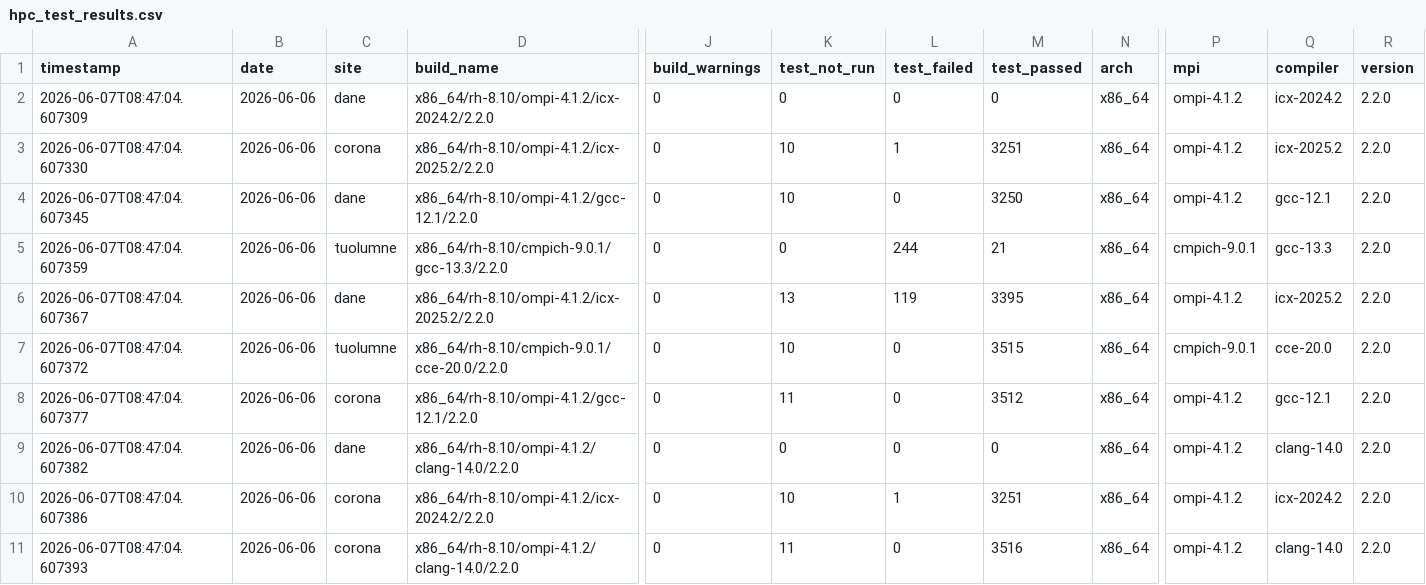
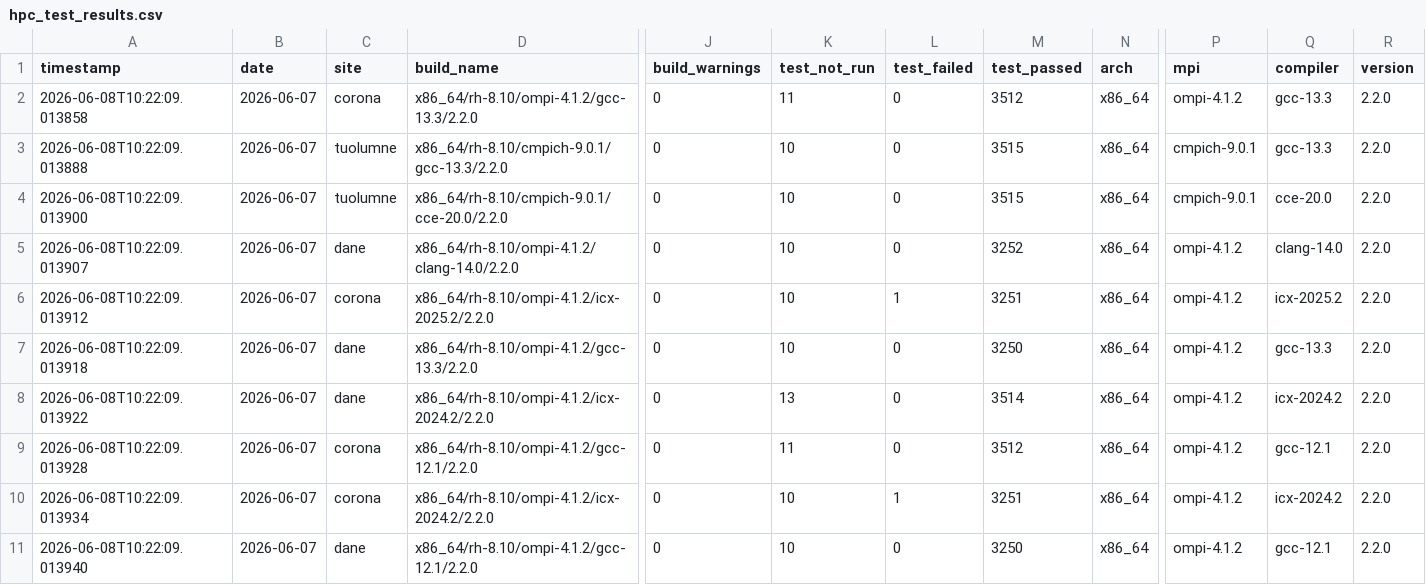
Before and after one commit to hyoklee/hpc-h5, a CSV file: src/hpc_test_results.csv, drawn as a sheet; only a part is shown, gaps mark what is left out; removed rows and columns are numbered as before the commit, all else as after; rows hold the shown columns only; the diff covers the shown part only; the diff names each change by its address in the sheet, - before the commit and + after, or states it on an @@ line.

```diff
--- a/src/hpc_test_results.csv
+++ b/src/hpc_test_results.csv
+row 2: 2026-06-08T10:22:09.013858 | 2026-06-07 | corona | x86_64/rh-8.10/ompi-4.1.2/gcc-13.3/2.2.0 | 0 | 11 | 0 | 3512 | x86_64 | ompi-4.1.2 | gcc-13.3 | 2.2.0
+row 3: 2026-06-08T10:22:09.013888 | 2026-06-07 | tuolumne | x86_64/rh-8.10/cmpich-9.0.1/gcc-13.3/2.2.0 | 0 | 10 | 0 | 3515 | x86_64 | cmpich-9.0.1 | gcc-13.3 | 2.2.0
+row 4: 2026-06-08T10:22:09.013900 | 2026-06-07 | tuolumne | x86_64/rh-8.10/cmpich-9.0.1/cce-20.0/2.2.0 | 0 | 10 | 0 | 3515 | x86_64 | cmpich-9.0.1 | cce-20.0 | 2.2.0
-A5 (timestamp): 2026-06-07T08:47:04.607309
+A5 (timestamp): 2026-06-08T10:22:09.013907
-B5:B7 (date): 2026-06-06
+B5:B7 (date): 2026-06-07
-D5 (build_name): x86_64/rh-8.10/ompi-4.1.2/icx-2024.2/2.2.0
+D5 (build_name): x86_64/rh-8.10/ompi-4.1.2/clang-14.0/2.2.0
-K5 (test_not_run): 0
+K5 (test_not_run): 10
-M5 (test_passed): 0
+M5 (test_passed): 3252
-Q5 (compiler): icx-2024.2
+Q5 (compiler): clang-14.0
-A6 (timestamp): 2026-06-07T08:47:04.607330
+A6 (timestamp): 2026-06-08T10:22:09.013912
-A7 (timestamp): 2026-06-07T08:47:04.607345
+A7 (timestamp): 2026-06-08T10:22:09.013918
-D7 (build_name): x86_64/rh-8.10/ompi-4.1.2/gcc-12.1/2.2.0
+D7 (build_name): x86_64/rh-8.10/ompi-4.1.2/gcc-13.3/2.2.0
-Q7 (compiler): gcc-12.1
+Q7 (compiler): gcc-13.3
-row 5: 2026-06-07T08:47:04.607359 | 2026-06-06 | tuolumne | x86_64/rh-8.10/cmpich-9.0.1/gcc-13.3/2.2.0 | 0 | 0 | 244 | 21 | x86_64 | cmpich-9.0.1 | gcc-13.3 | 2.2.0
-A8 (timestamp): 2026-06-07T08:47:04.607367
+A8 (timestamp): 2026-06-08T10:22:09.013922
-B8 (date): 2026-06-06
+B8 (date): 2026-06-07
-D8 (build_name): x86_64/rh-8.10/ompi-4.1.2/icx-2025.2/2.2.0
+D8 (build_name): x86_64/rh-8.10/ompi-4.1.2/icx-2024.2/2.2.0
-L8 (test_failed): 119
+L8 (test_failed): 0
-M8 (test_passed): 3395
+M8 (test_passed): 3514
-Q8 (compiler): icx-2025.2
+Q8 (compiler): icx-2024.2
-row 7: 2026-06-07T08:47:04.607372 | 2026-06-06 | tuolumne | x86_64/rh-8.10/cmpich-9.0.1/cce-20.0/2.2.0 | 0 | 10 | 0 | 3515 | x86_64 | cmpich-9.0.1 | cce-20.0 | 2.2.0
-A9 (timestamp): 2026-06-07T08:47:04.607377
+A9 (timestamp): 2026-06-08T10:22:09.013928
-B9 (date): 2026-06-06
+B9 (date): 2026-06-07
-row 9: 2026-06-07T08:47:04.607382 | 2026-06-06 | dane | x86_64/rh-8.10/ompi-4.1.2/clang-14.0/2.2.0 | 0 | 0 | 0 | 0 | x86_64 | ompi-4.1.2 | clang-14.0 | 2.2.0
-A10 (timestamp): 2026-06-07T08:47:04.607386
+A10 (timestamp): 2026-06-08T10:22:09.013934
-B10:B11 (date): 2026-06-06
+B10:B11 (date): 2026-06-07
-A11 (timestamp): 2026-06-07T08:47:04.607393
+A11 (timestamp): 2026-06-08T10:22:09.013940
-C11 (site): corona
+C11 (site): dane
-D11 (build_name): x86_64/rh-8.10/ompi-4.1.2/clang-14.0/2.2.0
+D11 (build_name): x86_64/rh-8.10/ompi-4.1.2/gcc-12.1/2.2.0
-K11 (test_not_run): 11
+K11 (test_not_run): 10
-M11 (test_passed): 3516
+M11 (test_passed): 3250
-Q11 (compiler): clang-14.0
+Q11 (compiler): gcc-12.1
```
Also changed, not shown: 11 edited cells elsewhere in this file, 2 other files.
